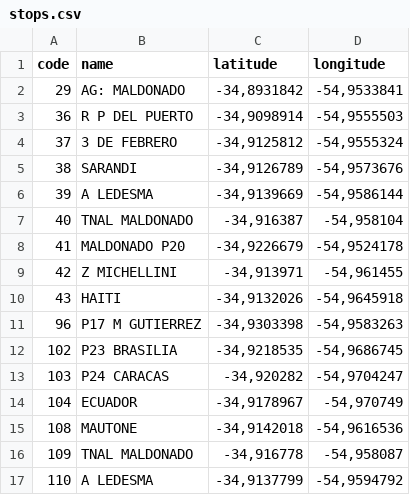
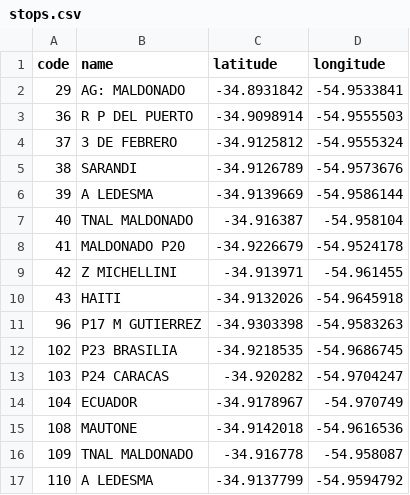
Before and after one commit to Nahuelche13/como_llegar, a CSV file: assets/csv/stops.csv, drawn as a sheet; only a part is shown; the diff covers the shown part only.

```diff
--- a/assets/csv/stops.csv
+++ b/assets/csv/stops.csv
@@ -1,17 +1,17 @@
 code,name,latitude,longitude
-29,AG: MALDONADO,"-34,8931842","-54,9533841"
-36,R P DEL PUERTO,"-34,9098914","-54,9555503"
-37,3 DE FEBRERO,"-34,9125812","-54,9555324"
-38,SARANDI,"-34,9126789","-54,9573676"
-39,A LEDESMA,"-34,9139669","-54,9586144"
-40,TNAL MALDONADO,"-34,916387","-54,958104"
-41,MALDONADO P20,"-34,9226679","-54,9524178"
-42,Z MICHELLINI,"-34,913971","-54,961455"
-43,HAITI,"-34,9132026","-54,9645918"
-96,P17 M GUTIERREZ,"-34,9303398","-54,9583263"
-102,P23 BRASILIA,"-34,9218535","-54,9686745"
-103,P24 CARACAS,"-34,920282","-54,9704247"
-104,ECUADOR,"-34,9178967","-54,970749"
-108,MAUTONE,"-34,9142018","-54,9616536"
-109,TNAL MALDONADO,"-34,916778","-54,958087"
-110,A LEDESMA,"-34,9137799","-54,9594792"
+29,AG: MALDONADO,-34.8931842,-54.9533841
+36,R P DEL PUERTO,-34.9098914,-54.9555503
+37,3 DE FEBRERO,-34.9125812,-54.9555324
+38,SARANDI,-34.9126789,-54.9573676
+39,A LEDESMA,-34.9139669,-54.9586144
+40,TNAL MALDONADO,-34.916387,-54.958104
+41,MALDONADO P20,-34.9226679,-54.9524178
+42,Z MICHELLINI,-34.913971,-54.961455
+43,HAITI,-34.9132026,-54.9645918
+96,P17 M GUTIERREZ,-34.9303398,-54.9583263
+102,P23 BRASILIA,-34.9218535,-54.9686745
+103,P24 CARACAS,-34.920282,-54.9704247
+104,ECUADOR,-34.9178967,-54.970749
+108,MAUTONE,-34.9142018,-54.9616536
+109,TNAL MALDONADO,-34.916778,-54.958087
+110,A LEDESMA,-34.9137799,-54.9594792
```
Also changed, not shown: 64 edited cells elsewhere in this file, assets/csv/salidas.csv, 2 other files.
